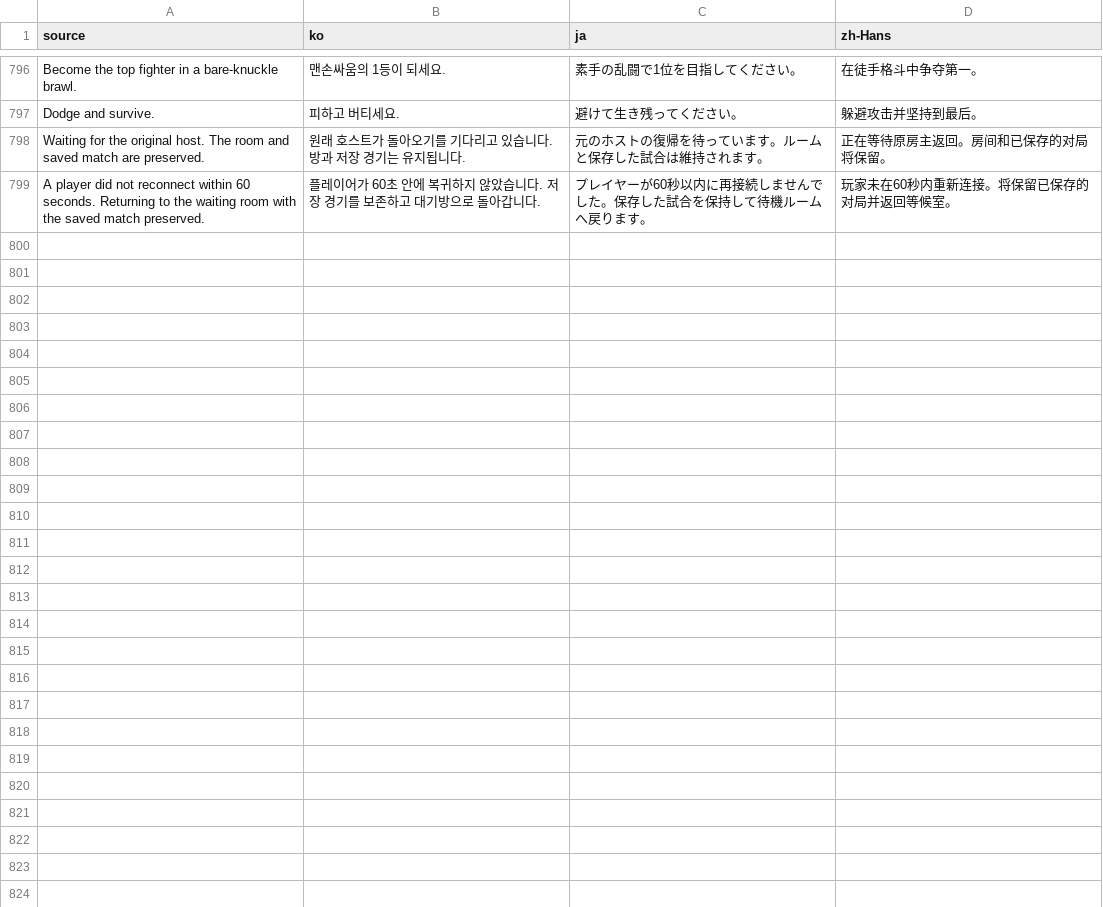
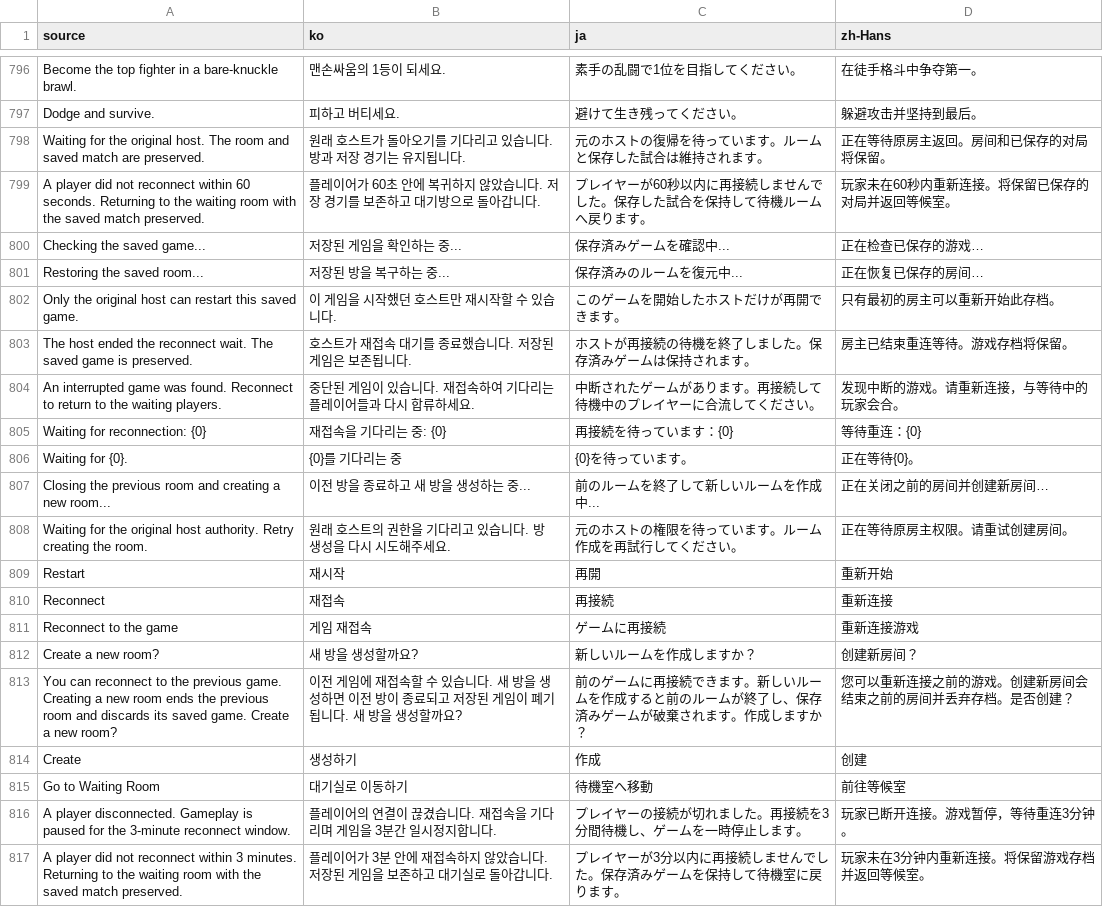
Before and after one commit to doyeon-SM/MazeParty, a CSV file: Assets/MazeParty/Resources/MazeParty/Localization/StringTable.csv, drawn as a sheet; only a part is shown, gaps mark what is left out.

```diff
--- a/Assets/MazeParty/Resources/MazeParty/Localization/StringTable.csv
+++ b/Assets/MazeParty/Resources/MazeParty/Localization/StringTable.csv
@@ -799 +799,19 @@ Waiting for the original host. The room and saved match are preserved.,원래
 A player did not reconnect within 60 seconds. Returning to the waiting room with the saved match preserved.,플레이어가 60초 안에 복귀하지 않았습니다. 저장 경기를 보존하고 대기방으로 돌아갑니다.,プレイヤーが60秒以内に再接続しませんでした。保存した試合を保持して待機ルームへ戻ります。,玩家未在60秒内重新连接。将保留已保存的对局并返回等候室。
+Checking the saved game...,저장된 게임을 확인하는 중...,保存済みゲームを確認中...,正在检查已保存的游戏…
+Restoring the saved room...,저장된 방을 복구하는 중...,保存済みのルームを復元中...,正在恢复已保存的房间…
+Only the original host can restart this saved game.,이 게임을 시작했던 호스트만 재시작할 수 있습니다.,このゲームを開始したホストだけが再開できます。,只有最初的房主可以重新开始此存档。
+The host ended the reconnect wait. The saved game is preserved.,호스트가 재접속 대기를 종료했습니다. 저장된 게임은 보존됩니다.,ホストが再接続の待機を終了しました。保存済みゲームは保持されます。,房主已结束重连等待。游戏存档将保留。
+An interrupted game was found. Reconnect to return to the waiting players.,중단된 게임이 있습니다. 재접속하여 기다리는 플레이어들과 다시 합류하세요.,中断されたゲームがあります。再接続して待機中のプレイヤーに合流してください。,发现中断的游戏。请重新连接，与等待中的玩家会合。
+Waiting for reconnection: {0},재접속을 기다리는 중: {0},再接続を待っています：{0},等待重连：{0}
+Waiting for {0}.,{0}를 기다리는 중,{0}を待っています。,正在等待{0}。
+Closing the previous room and creating a new room...,이전 방을 종료하고 새 방을 생성하는 중...,前のルームを終了して新しいルームを作成中...,正在关闭之前的房间并创建新房间…
+Waiting for the original host authority. Retry creating the room.,원래 호스트의 권한을 기다리고 있습니다. 방 생성을 다시 시도해주세요.,元のホストの権限を待っています。ルーム作成を再試行してください。,正在等待原房主权限。请重试创建房间。
+Restart,재시작,再開,重新开始
+Reconnect,재접속,再接続,重新连接
+Reconnect to the game,게임 재접속,ゲームに再接続,重新连接游戏
+Create a new room?,새 방을 생성할까요?,新しいルームを作成しますか？,创建新房间？
+You can reconnect to the previous game. Creating a new room ends the previous room and discards its saved game. Create a new room?,이전 게임에 재접속할 수 있습니다. 새 방을 생성하면 이전 방이 종료되고 저장된 게임이 폐기됩니다. 새 방을 생성할까요?,前のゲームに再接続できます。新しいルームを作成すると前のルームが終了し、保存済みゲームが破棄されます。作成しますか？,您可以重新连接之前的游戏。创建新房间会结束之前的房间并丢弃存档。是否创建？
+Create,생성하기,作成,创建
+Go to Waiting Room,대기실로 이동하기,待機室へ移動,前往等候室
+A player disconnected. Gameplay is paused for the 3-minute reconnect window.,플레이어의 연결이 끊겼습니다. 재접속을 기다리며 게임을 3분간 일시정지합니다.,プレイヤーの接続が切れました。再接続を3分間待機し、ゲームを一時停止します。,玩家已断开连接。游戏暂停，等待重连3分钟。
+A player did not reconnect within 3 minutes. Returning to the waiting room with the saved match preserved.,플레이어가 3분 안에 재접속하지 않았습니다. 저장된 게임을 보존하고 대기실로 돌아갑니다.,プレイヤーが3分以内に再接続しませんでした。保存済みゲームを保持して待機室に戻ります。,玩家未在3分钟内重新连接。将保留游戏存档并返回等候室。
```
Also changed, not shown: 47 other files.
